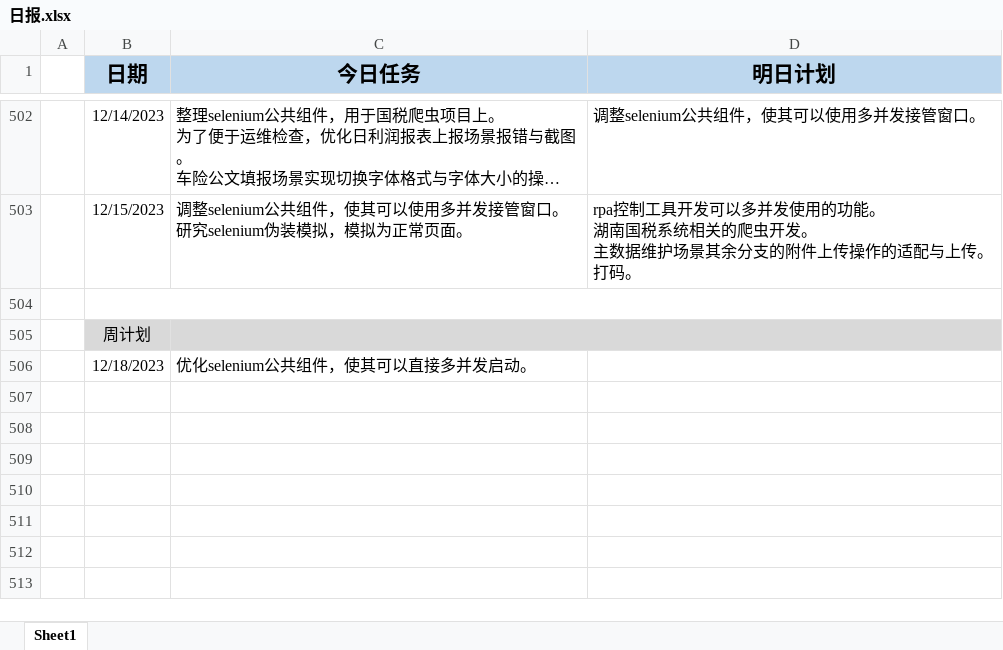
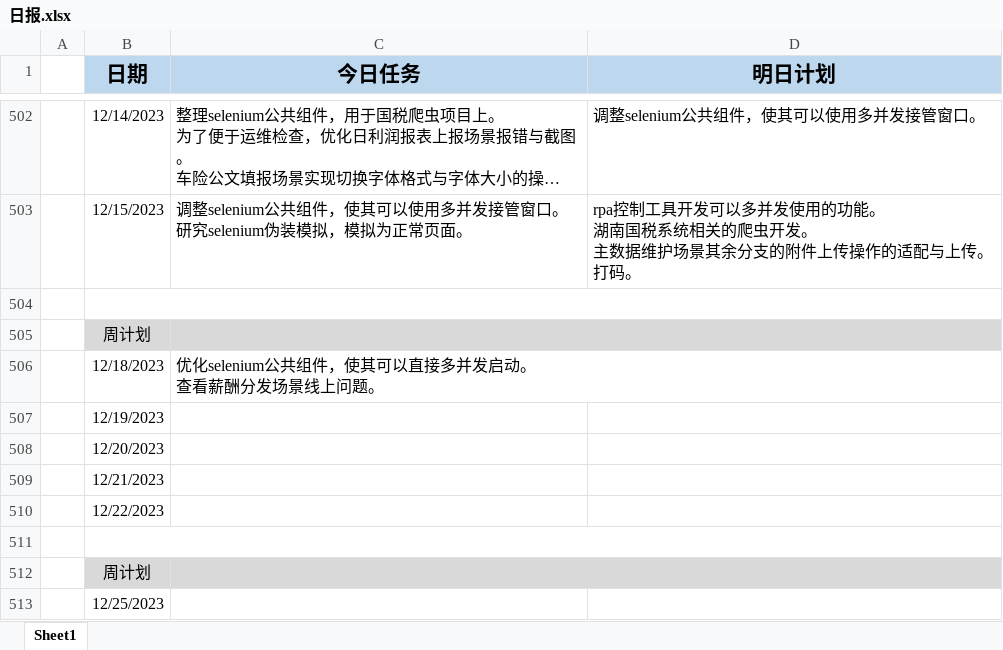
Before and after one commit to sy5683/PersonalTool, an Excel workbook: personal_tool/work_tool/工作报告填写器/file/日报.xlsx, sheet Sheet1, drawn as a sheet; only a part is shown, gaps mark what is left out; long unchanged cells end in …; values as stored, in another font and other column widths than the file's, no borders; ↵ is a line break in a cell; the diff names each change by its address in the sheet, - before the commit and + after, or states it on an @@ line.

Commit message:
优化selenium公共组件

```diff
--- a/personal_tool/work_tool/工作报告填写器/file/日报.xlsx (sheet Sheet1)
+++ b/personal_tool/work_tool/工作报告填写器/file/日报.xlsx (sheet Sheet1)
-C506 (今日任务): 优化selenium公共组件，使其可以直接多并发启动。
+C506 (今日任务): 优化selenium公共组件，使其可以直接多并发启动。 ↵ 查看薪酬分发场景线上问题。
+row 507:  | 12/19/2023
+row 508:  | 12/20/2023
+row 509:  | 12/21/2023
+row 510:  | 12/22/2023
+row 511: (empty)
+row 512:  | 周计划
+row 513:  | 12/25/2023
```
Also changed, not shown: 4 other files.
